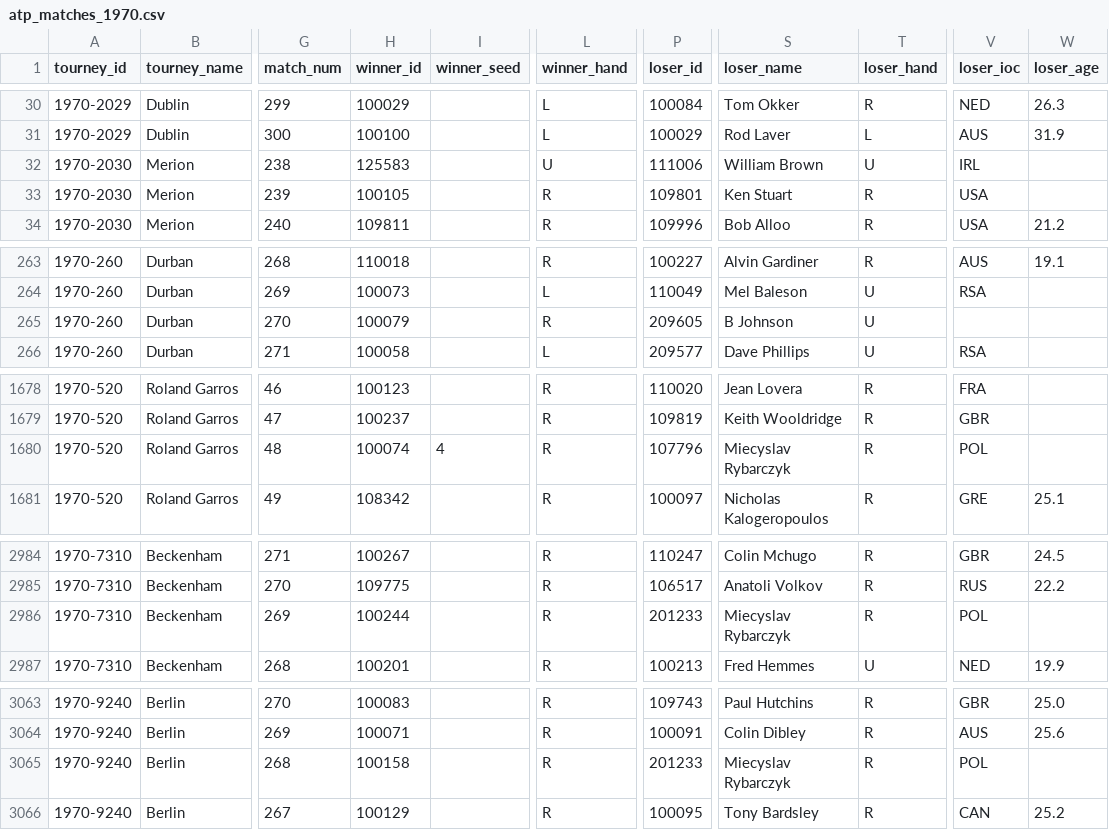
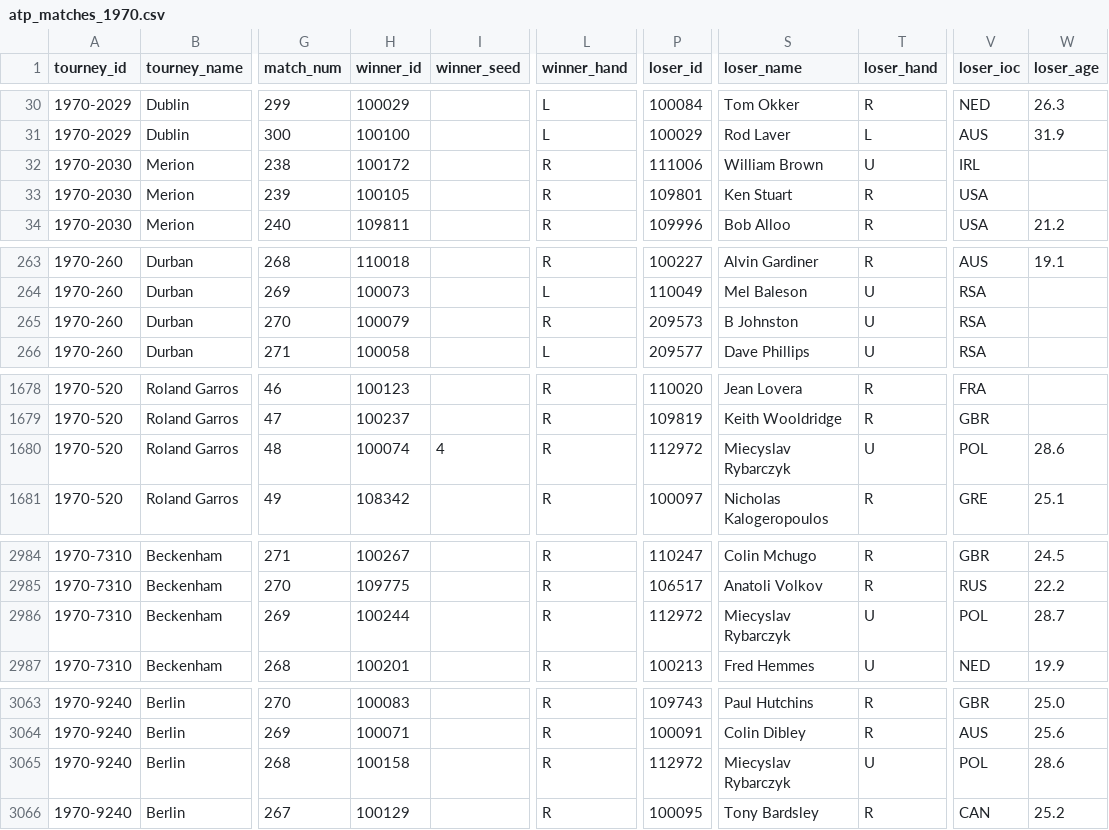
Before and after one commit to JeffSackmann/tennis_atp, a CSV file: atp_matches_1970.csv, drawn as a sheet; only a part is shown, gaps mark what is left out; the diff covers the shown part only; the diff names each change by its address in the sheet, - before the commit and + after, or states it on an @@ line.

```diff
--- a/atp_matches_1970.csv
+++ b/atp_matches_1970.csv
-H32 (winner_id): 125583
+H32 (winner_id): 100172
-L32 (winner_hand): U
+L32 (winner_hand): R
-P265 (loser_id): 209605
+P265 (loser_id): 209573
-S265 (loser_name): B Johnson
+S265 (loser_name): B Johnston
-V265 (loser_ioc): (empty)
+V265 (loser_ioc): RSA
-P1680 (loser_id): 107796
+P1680 (loser_id): 112972
-T1680 (loser_hand): R
+T1680 (loser_hand): U
-W1680 (loser_age): (empty)
+W1680 (loser_age): 28.6
-P2986 (loser_id): 201233
+P2986 (loser_id): 112972
-T2986 (loser_hand): R
+T2986 (loser_hand): U
-W2986 (loser_age): (empty)
+W2986 (loser_age): 28.7
-P3065 (loser_id): 201233
+P3065 (loser_id): 112972
-T3065 (loser_hand): R
+T3065 (loser_hand): U
-W3065 (loser_age): (empty)
+W3065 (loser_age): 28.6
```
Also changed, not shown: 12 edited cells elsewhere in this file, atp_matches_1968.csv, atp_matches_1971.csv, 16 other files.
